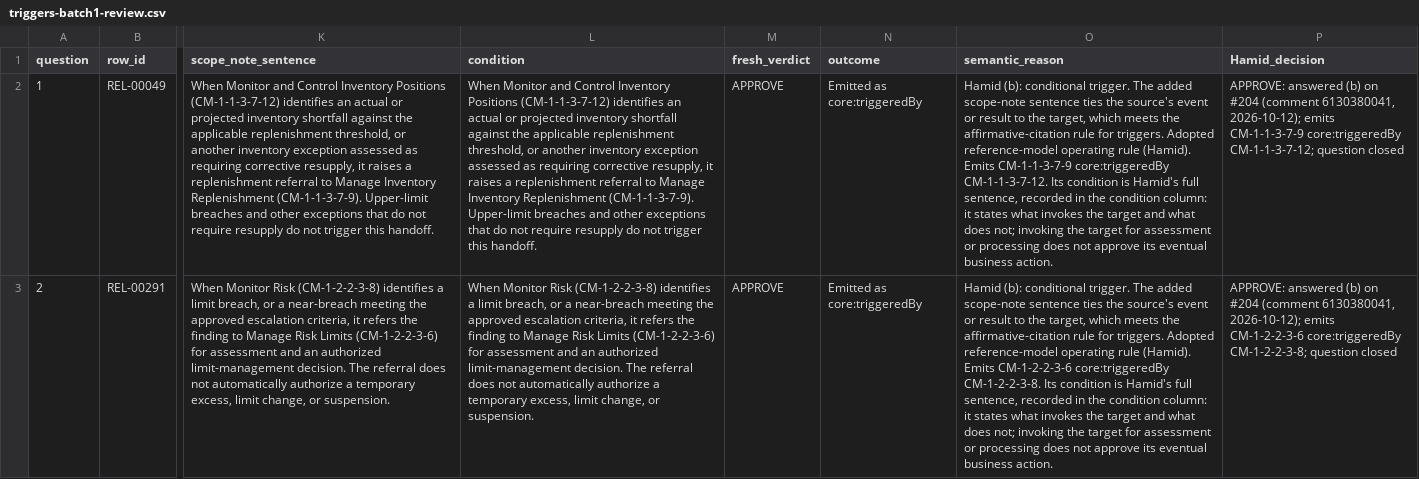
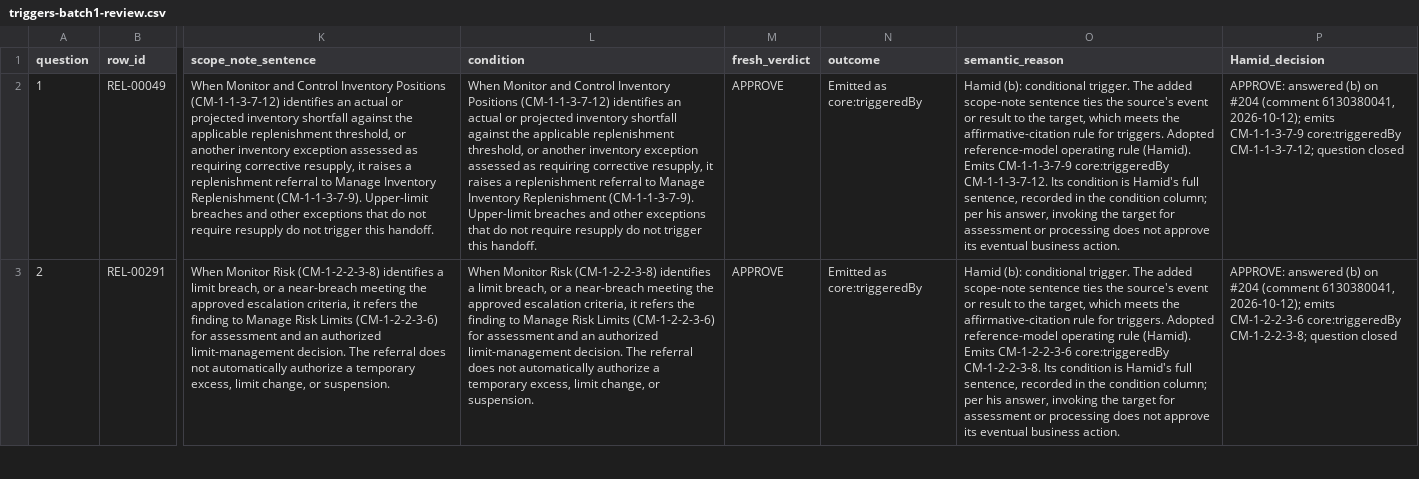
Before and after one commit to aadehamid/enterprise-performance-model, a CSV file: business_architecture/ontology/step4/review-evidence/triggers-batch1-review.csv, drawn as a sheet; only a part is shown, gaps mark what is left out; the diff covers the shown part only; the diff names each change by its address in the sheet, - before the commit and + after, or states it on an @@ line.

```diff
--- a/business_architecture/ontology/step4/review-evidence/triggers-batch1-review.csv
+++ b/business_architecture/ontology/step4/review-evidence/triggers-batch1-review.csv
-O2 (semantic_reason): …the condition column: it states what invokes the target and what does not; invoking the…
+O2 (semantic_reason): …the condition column; per his answer, invoking the…
-O3 (semantic_reason): …the condition column: it states what invokes the target and what does not; invoking the…
+O3 (semantic_reason): …the condition column; per his answer, invoking the…
```
Also changed, not shown: 5 edited cells elsewhere in this file, 4 other files.
